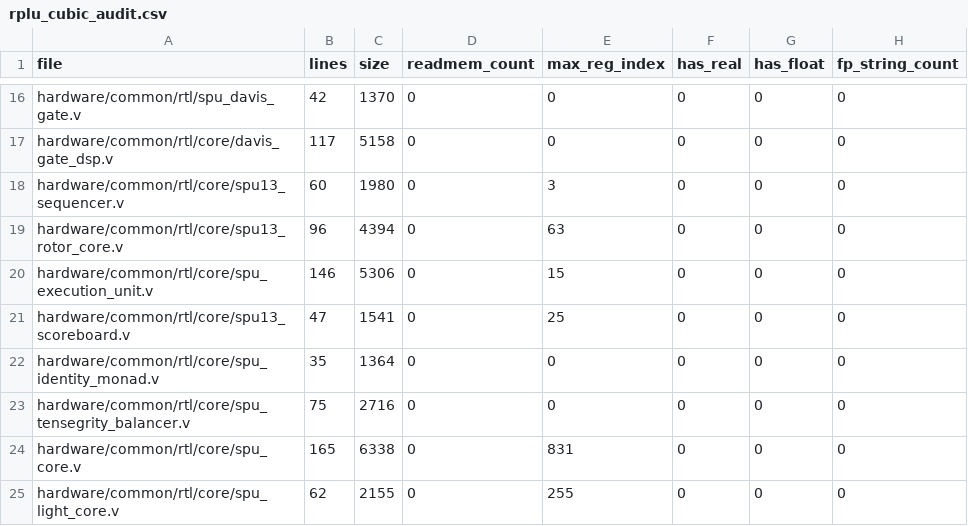
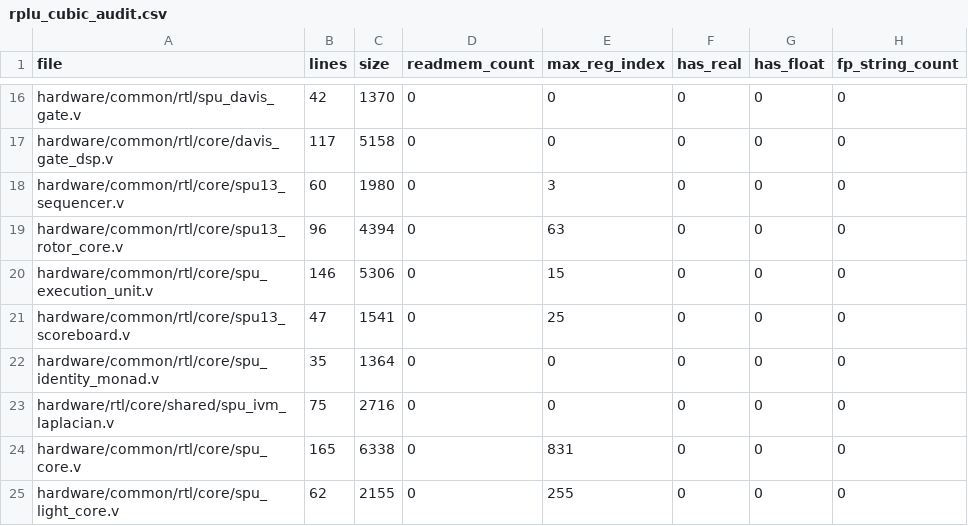
Before and after one commit to pinnacletechnologysolutionsltd/SPU, a CSV file: hardware/docs/rplu_cubic_audit.csv, drawn as a sheet; only a part is shown, gaps mark what is left out.

```diff
--- a/hardware/docs/rplu_cubic_audit.csv
+++ b/hardware/docs/rplu_cubic_audit.csv
@@ -22,3 +22,3 @@ file,lines,size,readmem_count,max_reg_index,has_real,has_float,fp_string_count
 "hardware/common/rtl/core/spu_identity_monad.v",35,1364,0,0,0,0,0
-"hardware/common/rtl/core/spu_tensegrity_balancer.v",75,2716,0,0,0,0,0
+"hardware/rtl/core/shared/spu_ivm_laplacian.v",75,2716,0,0,0,0,0
 "hardware/common/rtl/core/spu_core.v",165,6338,0,831,0,0,0
```
Also changed, not shown: hardware/docs/rplu_dependency_sweep.csv, 2 other files.
